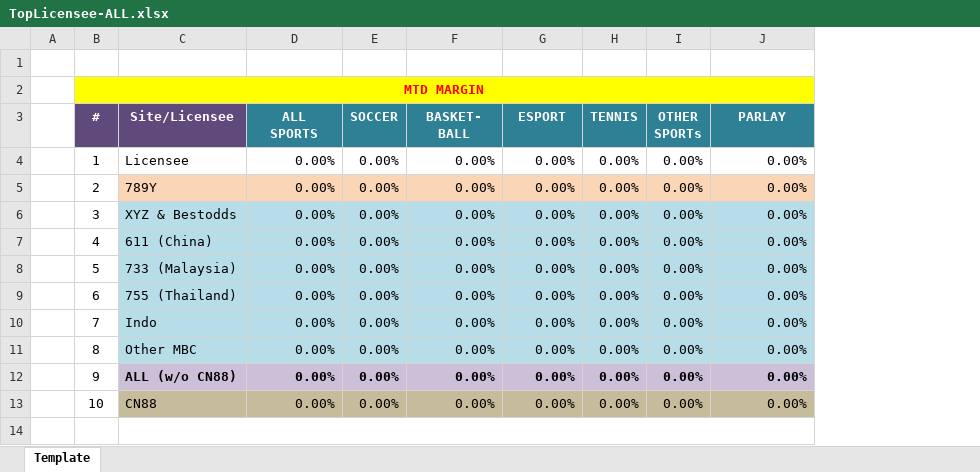
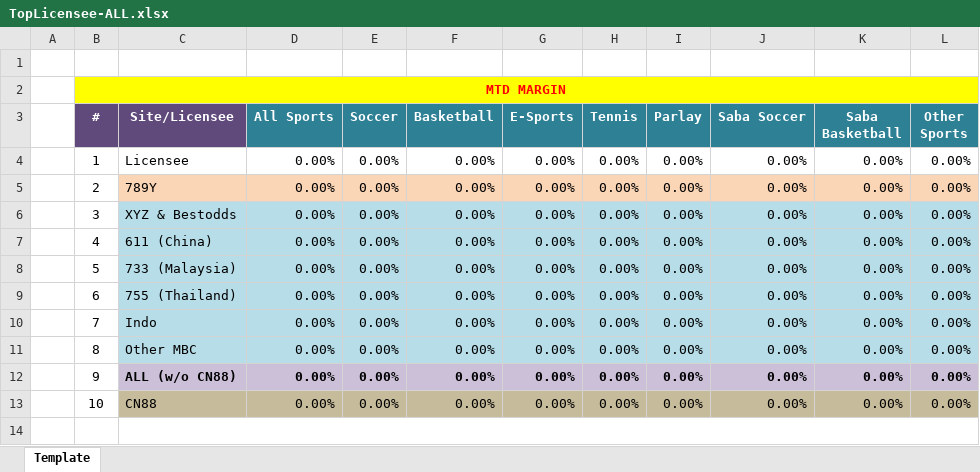
Before and after one commit to starixvn/nap-automail_Fanex.DW.AutoMailReport.ServiceNew, an Excel workbook: TopLiceneesByTO/src/Fanex.TopLicenseeByTO.Executing/Templates/TopLicensee-ALL.xlsx, sheet Template, drawn as a sheet; only a part is shown; values as stored, in another font and other column widths than the file's, no borders; ↵ is a line break in a cell; the diff names each change by its address in the sheet, - before the commit and + after, or states it on an @@ line.

Commit message:
135921 - Top Licensee By TO Letstalk - Basketball - Exclude Saba Sport from Basketball and Soccer report

```diff
--- a/TopLiceneesByTO/src/Fanex.TopLicenseeByTO.Executing/Templates/TopLicensee-ALL.xlsx (sheet Template)
+++ b/TopLiceneesByTO/src/Fanex.TopLicenseeByTO.Executing/Templates/TopLicensee-ALL.xlsx (sheet Template)
+column K (Saba Basketball), rows 4-13: all 0.00%
+column L (Other Sports), rows 4-13: all 0.00%
-D3: ALL ↵ SPORTS
+D3: All Sports
-E3: SOCCER
+E3: Soccer
-F3: BASKET- ↵ BALL
+F3: Basketball
-G3: ESPORT
+G3: E-Sports
-H3: TENNIS
+H3: Tennis
-I3: OTHER ↵ SPORTs
+I3: Parlay
-J3: PARLAY
+J3: Saba Soccer
```
Also changed, not shown: 12 other files.
